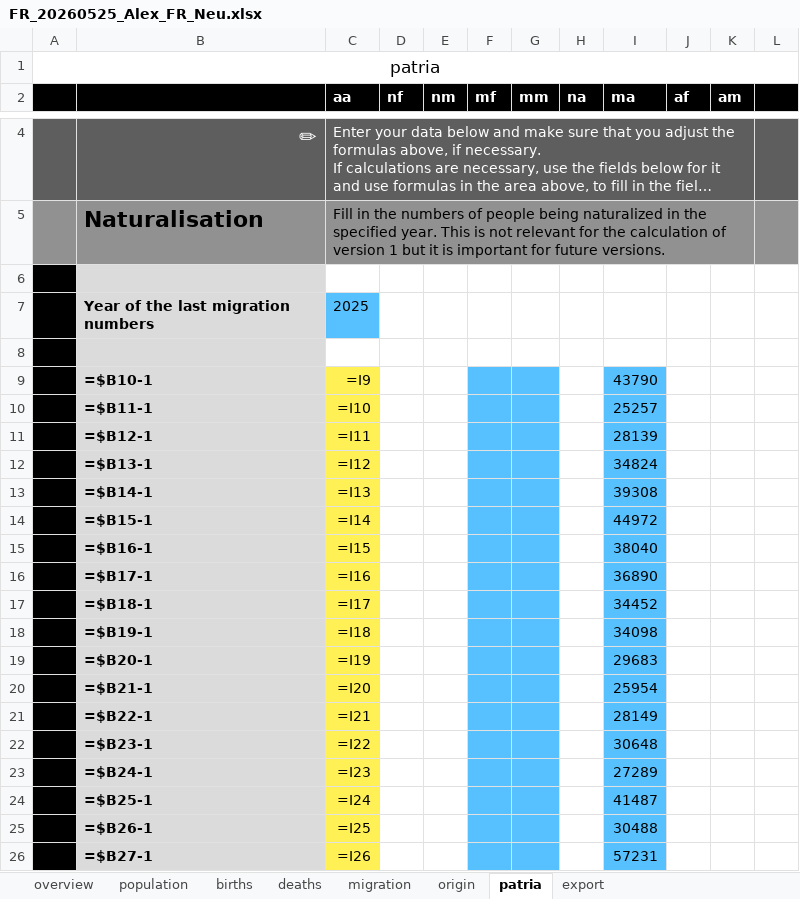
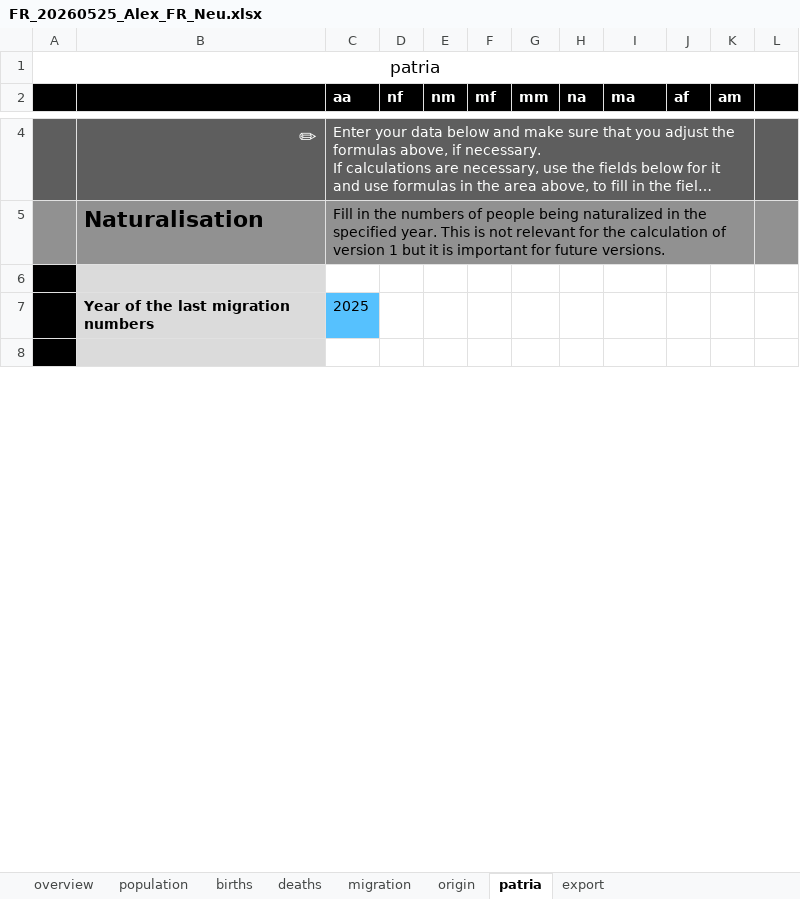
Before and after one commit to MatthiasNoether/20260509-plausibility-analysis, an Excel workbook: data/FR_20260525_Alex_FR_Neu.xlsx, sheet patria, drawn as a sheet; only a part is shown, gaps mark what is left out; long unchanged cells end in …; values as stored, in another font and other column widths than the file's, no borders; formulas without a stored value are shown as written; removed rows and columns are numbered as before the commit, all else as after; the diff covers the shown part only; the diff names each change by its address in the sheet, - before the commit and + after, or states it on an @@ line.

```diff
--- a/data/FR_20260525_Alex_FR_Neu.xlsx (sheet patria)
+++ b/data/FR_20260525_Alex_FR_Neu.xlsx (sheet patria)
-row 9:  | =$B10-1 | =I9 |  |  |  |  |  | 43790
-row 10:  | =$B11-1 | =I10 |  |  |  |  |  | 25257
-row 11:  | =$B12-1 | =I11 |  |  |  |  |  | 28139
-row 12:  | =$B13-1 | =I12 |  |  |  |  |  | 34824
-row 13:  | =$B14-1 | =I13 |  |  |  |  |  | 39308
-row 14:  | =$B15-1 | =I14 |  |  |  |  |  | 44972
-row 15:  | =$B16-1 | =I15 |  |  |  |  |  | 38040
-row 16:  | =$B17-1 | =I16 |  |  |  |  |  | 36890
-row 17:  | =$B18-1 | =I17 |  |  |  |  |  | 34452
-row 18:  | =$B19-1 | =I18 |  |  |  |  |  | 34098
-row 19:  | =$B20-1 | =I19 |  |  |  |  |  | 29683
-row 20:  | =$B21-1 | =I20 |  |  |  |  |  | 25954
-row 21:  | =$B22-1 | =I21 |  |  |  |  |  | 28149
-row 22:  | =$B23-1 | =I22 |  |  |  |  |  | 30648
-row 23:  | =$B24-1 | =I23 |  |  |  |  |  | 27289
-row 24:  | =$B25-1 | =I24 |  |  |  |  |  | 41487
-row 25:  | =$B26-1 | =I25 |  |  |  |  |  | 30488
-row 26:  | =$B27-1 | =I26 |  |  |  |  |  | 57231
```
Also changed, not shown: 154 added rows, 136 removed rows and 3 edited cells elsewhere in this sheet, sheet export, sheet migration, sheet population, sheet deaths, sheet origin, sheet births, 1 more sheet, data/AT_20260525_Matthias_AT.xlsx, data/DE_20260525_Matthias_DE.xlsx, 37 other files.
